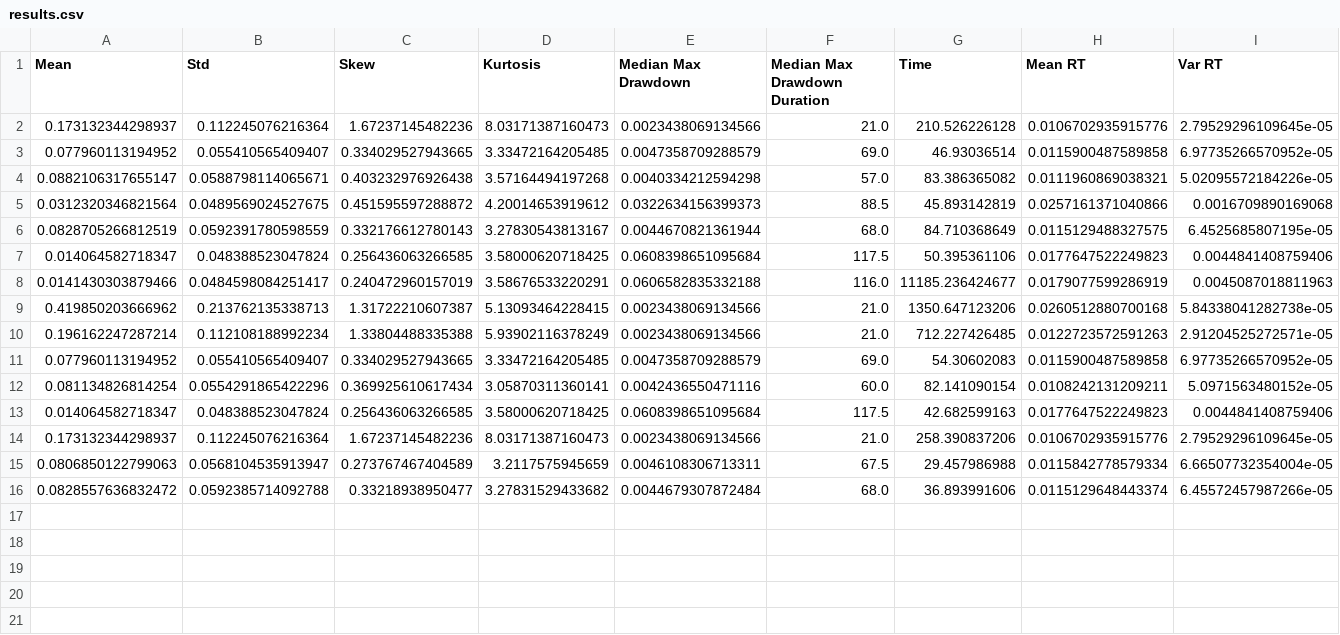
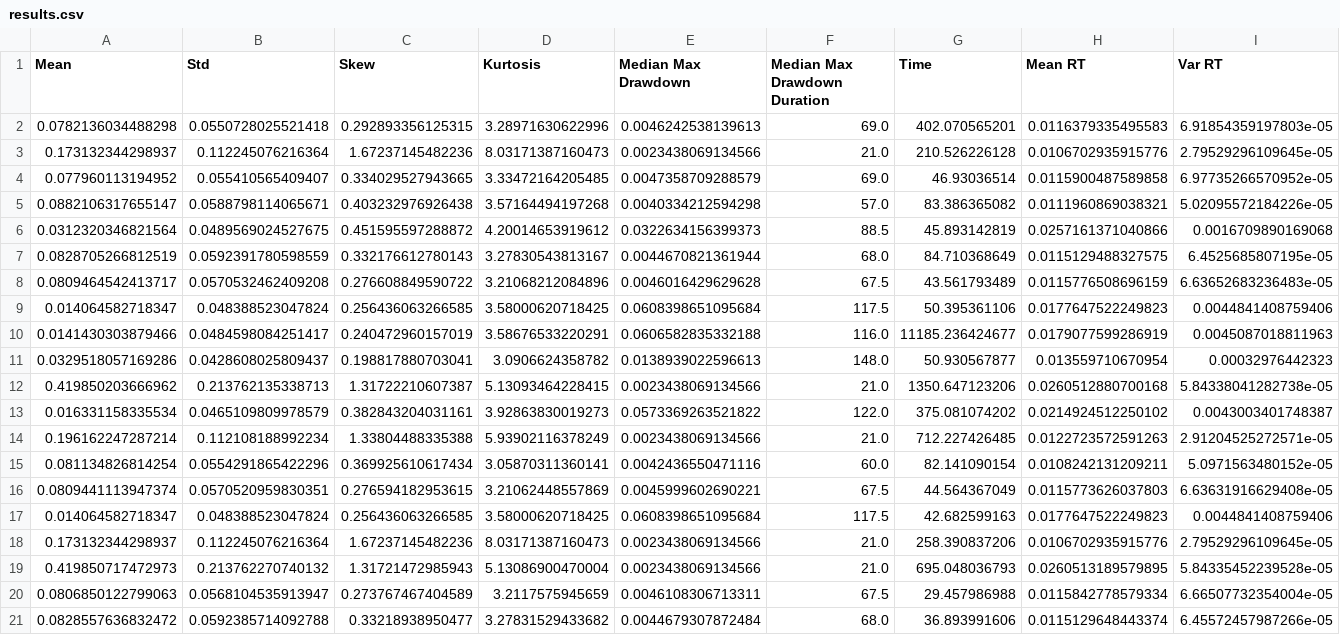
Before and after one commit to chrischia06/AlgoTradingSimulatedPaths, a CSV file: logs/results.csv, drawn as a sheet; only a part is shown; removed rows and columns are numbered as before the commit, all else as after; rows hold the shown columns only; the diff names each change by its address in the sheet, - before the commit and + after, or states it on an @@ line.

```diff
--- a/logs/results.csv
+++ b/logs/results.csv
+row 2: 0.0782136034488298 | 0.0550728025521418 | 0.292893356125315 | 3.28971630622996 | 0.0046242538139613 | 69.0 | 402.070565201 | 0.0116379335495583 | 6.91854359197803e-05
+row 8: 0.0809464542413717 | 0.0570532462409208 | 0.276608849590722 | 3.21068212084896 | 0.0046016429629628 | 67.5 | 43.561793489 | 0.0115776508696159 | 6.63652683236483e-05
+row 11: 0.0329518057169286 | 0.0428608025809437 | 0.198817880703041 | 3.0906624358782 | 0.0138939022596613 | 148.0 | 50.930567877 | 0.013559710670954 | 0.00032976442323
+row 13: 0.016331158335534 | 0.0465109809978579 | 0.382843204031161 | 3.92863830019273 | 0.0573369263521822 | 122.0 | 375.081074202 | 0.0214924512250102 | 0.0043003401748387
-row 11: 0.077960113194952 | 0.055410565409407 | 0.334029527943665 | 3.33472164205485 | 0.0047358709288579 | 69.0 | 54.30602083 | 0.0115900487589858 | 6.97735266570952e-05
+row 16: 0.0809441113947374 | 0.0570520959830351 | 0.276594182953615 | 3.21062448557869 | 0.0045999602690221 | 67.5 | 44.564367049 | 0.0115773626037803 | 6.63631916629408e-05
+row 19: 0.419850717472973 | 0.213762270740132 | 1.31721472985943 | 5.13086900470004 | 0.0023438069134566 | 21.0 | 695.048036793 | 0.0260513189579895 | 5.84335452239528e-05
```
Also changed, not shown: 1 other file.
